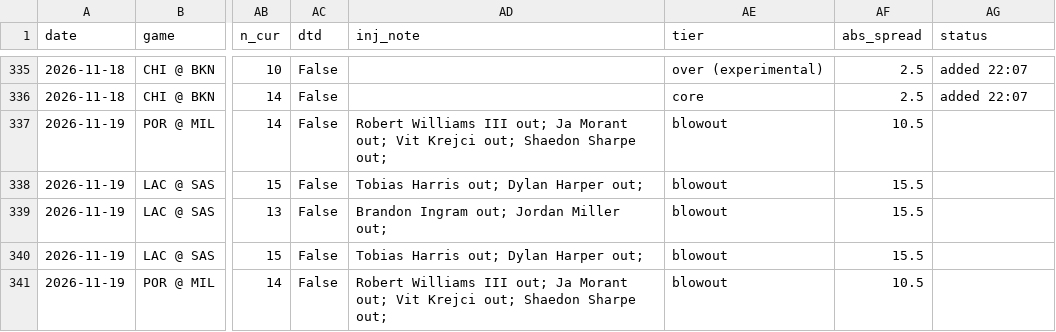
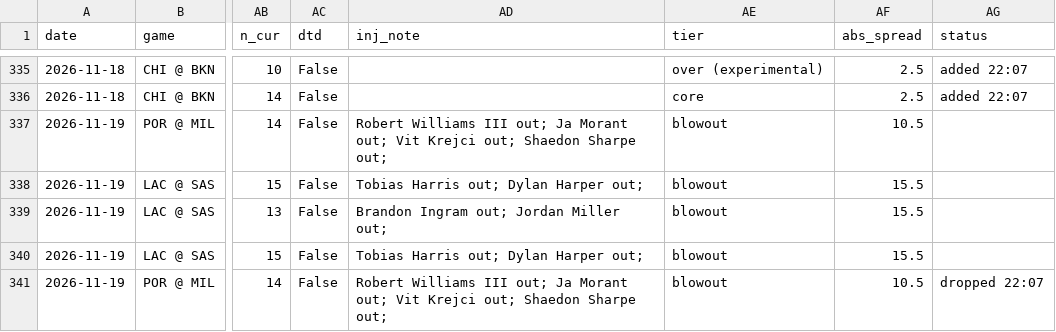
Before and after one commit to KyShiesty919/NBA-Props, a CSV file: data/picks_ledger.csv, drawn as a sheet; only a part is shown, gaps mark what is left out; the diff names each change by its address in the sheet, - before the commit and + after, or states it on an @@ line.

```diff
--- a/data/picks_ledger.csv
+++ b/data/picks_ledger.csv
-AG341 (status): (empty)
+AG341 (status): dropped 22:07
```
Also changed, not shown: data/gamelogs_2026-27.csv, data/injuries_latest.csv, 1 other file.
